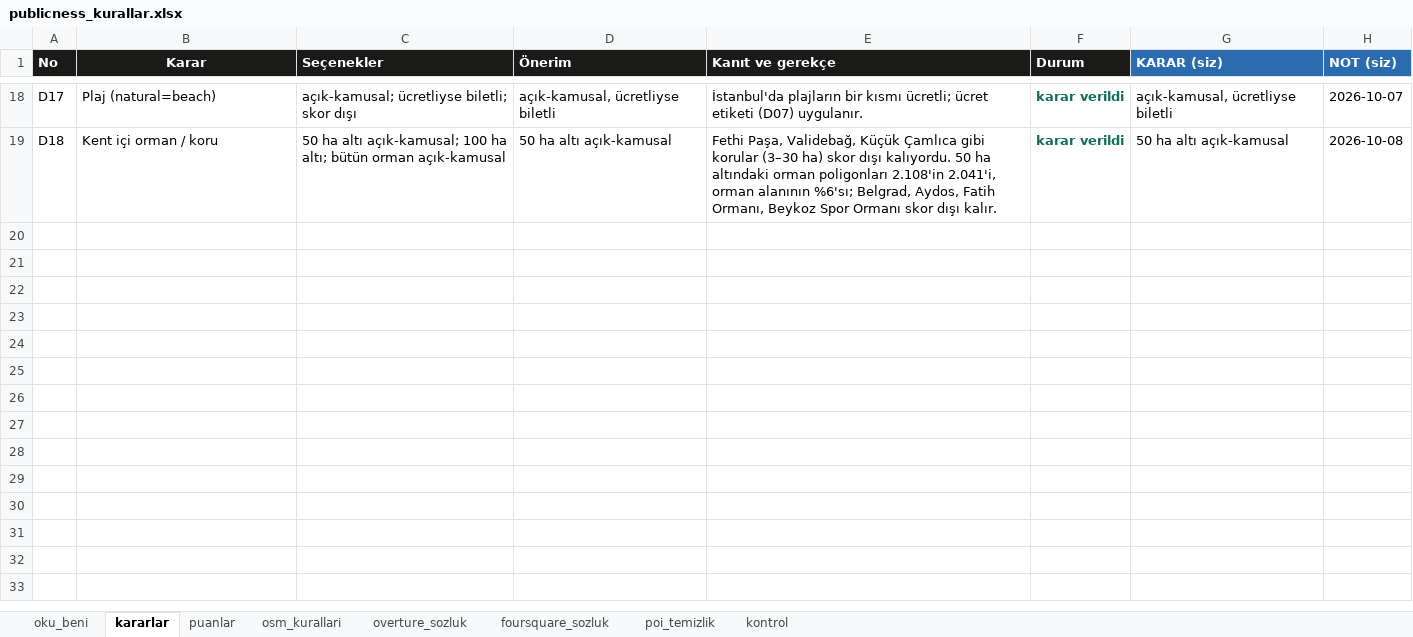
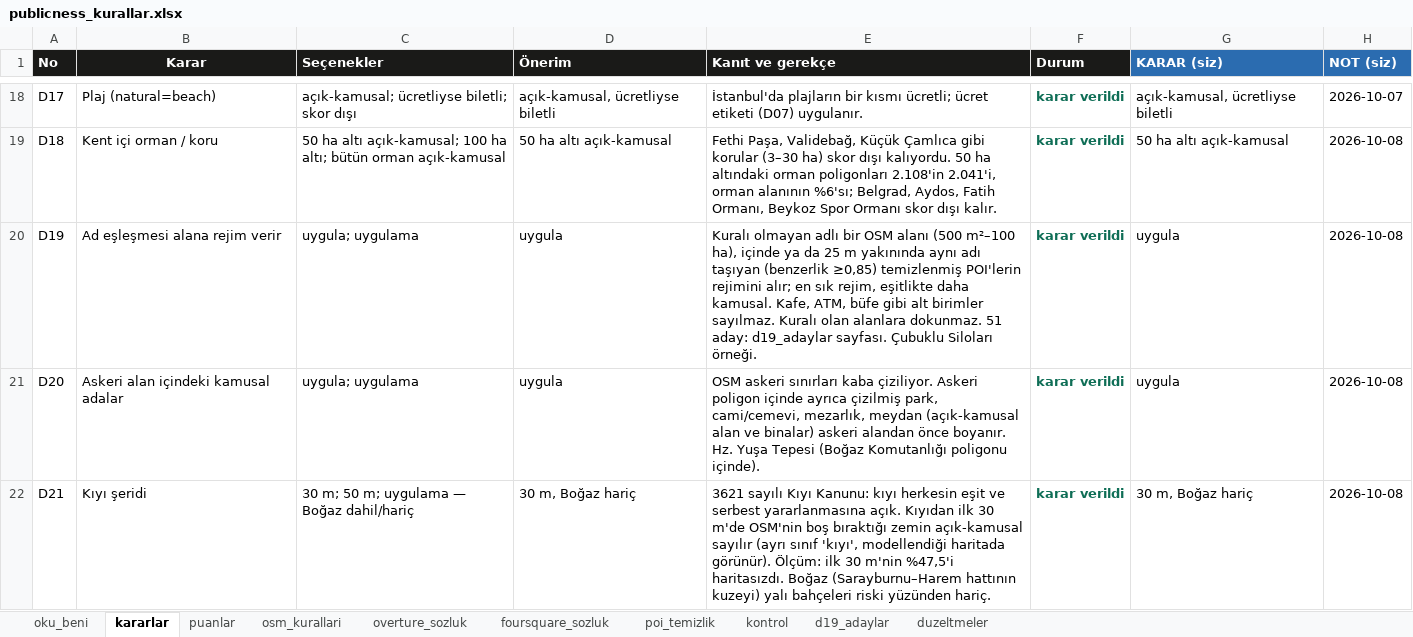
Before and after one commit to istanbul-publicness/istanbul-publicness.github.io, an Excel workbook: code/publicness_kurallar.xlsx, sheet kararlar, drawn as a sheet; only a part is shown, gaps mark what is left out; values as stored, in another font and other column widths than the file's, no borders; the diff names each change by its address in the sheet, - before the commit and + after, or states it on an @@ line.

```diff
--- a/code/publicness_kurallar.xlsx (sheet kararlar)
+++ b/code/publicness_kurallar.xlsx (sheet kararlar)
+sheet tab: d19_adaylar
+sheet tab: duzeltmeler
+row 20: D19 | Ad eşleşmesi alana rejim verir | uygula; uygulama | uygula | Kuralı olmayan adlı bir OSM alanı (500 m²–100 ha), içinde ya da 25 m yakınında aynı adı taşıyan (benzerlik ≥0,85) temizlenmiş POI'lerin rejimini alır; en sık rejim, eşitlikte daha kamusal. Kafe, ATM, büfe gibi alt birimler sayılmaz. Kuralı olan alanlara dokunmaz. 51 aday: d19_adaylar sayfası. Çubuklu Siloları örneği. | karar verildi | uygula | 2026-10-08
+row 21: D20 | Askeri alan içindeki kamusal adalar | uygula; uygulama | uygula | OSM askeri sınırları kaba çiziliyor. Askeri poligon içinde ayrıca çizilmiş park, cami/cemevi, mezarlık, meydan (açık-kamusal alan ve binalar) askeri alandan önce boyanır. Hz. Yuşa Tepesi (Boğaz Komutanlığı poligonu içinde). | karar verildi | uygula | 2026-10-08
+row 22: D21 | Kıyı şeridi | 30 m; 50 m; uygulama — Boğaz dahil/hariç | 30 m, Boğaz hariç | 3621 sayılı Kıyı Kanunu: kıyı herkesin eşit ve serbest yararlanmasına açık. Kıyıdan ilk 30 m'de OSM'nin boş bıraktığı zemin açık-kamusal sayılır (ayrı sınıf 'kıyı', modellendiği haritada görünür). Ölçüm: ilk 30 m'nin %47,5'i haritasızdı. Boğaz (Sarayburnu–Harem hattının kuzeyi) yalı bahçeleri riski yüzünden hariç. | karar verildi | 30 m, Boğaz hariç | 2026-10-08
```
Also changed, not shown: sheet oku_beni, 11 other files.
